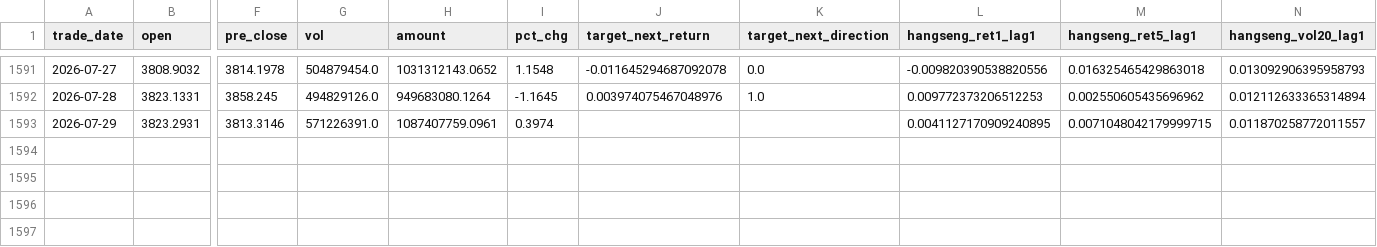
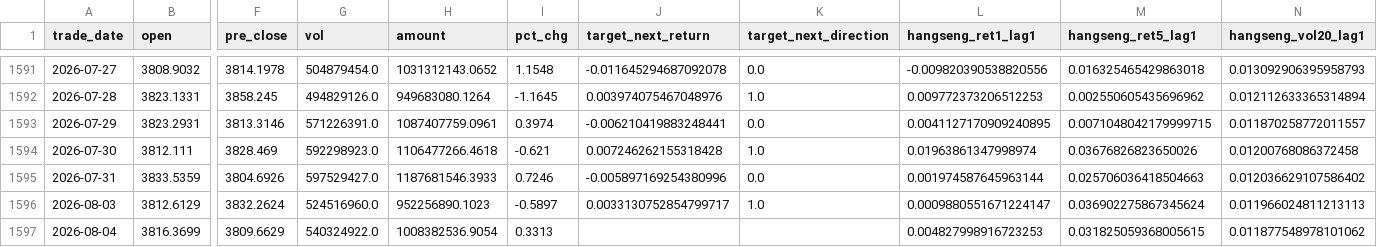
Before and after one commit to zhukunren/predict_index, a CSV file: market_data/merged_features.csv, drawn as a sheet; only a part is shown, gaps mark what is left out; rows hold the shown columns only; the diff names each change by its address in the sheet, - before the commit and + after, or states it on an @@ line.

```diff
--- a/market_data/merged_features.csv
+++ b/market_data/merged_features.csv
-J1593 (target_next_return): (empty)
+J1593 (target_next_return): -0.006210419883248441
-K1593 (target_next_direction): (empty)
+K1593 (target_next_direction): 0.0
+row 1594: 2026-07-30 | 3812.111 | 3828.469 | 592298923.0 | 1106477266.4618 | -0.621 | 0.007246262155318428 | 1.0 | 0.01963861347998974 | 0.03676826823650026 | 0.01200768086372458
+row 1595: 2026-07-31 | 3833.5359 | 3804.6926 | 597529427.0 | 1187681546.3933 | 0.7246 | -0.005897169254380996 | 0.0 | 0.001974587645963144 | 0.025706036418504663 | 0.012036629107586402
+row 1596: 2026-08-03 | 3812.6129 | 3832.2624 | 524516960.0 | 952256890.1023 | -0.5897 | 0.0033130752854799717 | 1.0 | 0.0009880551671224147 | 0.036902275867345624 | 0.011966024811213113
+row 1597: 2026-08-04 | 3816.3699 | 3809.6629 | 540324922.0 | 1008382536.9054 | 0.3313 |  |  | 0.004827998916723253 | 0.031825059368005615 | 0.011877548978101062
```
Also changed, not shown: drp_feim_confidence_summary.csv, drp_feim_high_confidence_results.csv, 14 other files.
